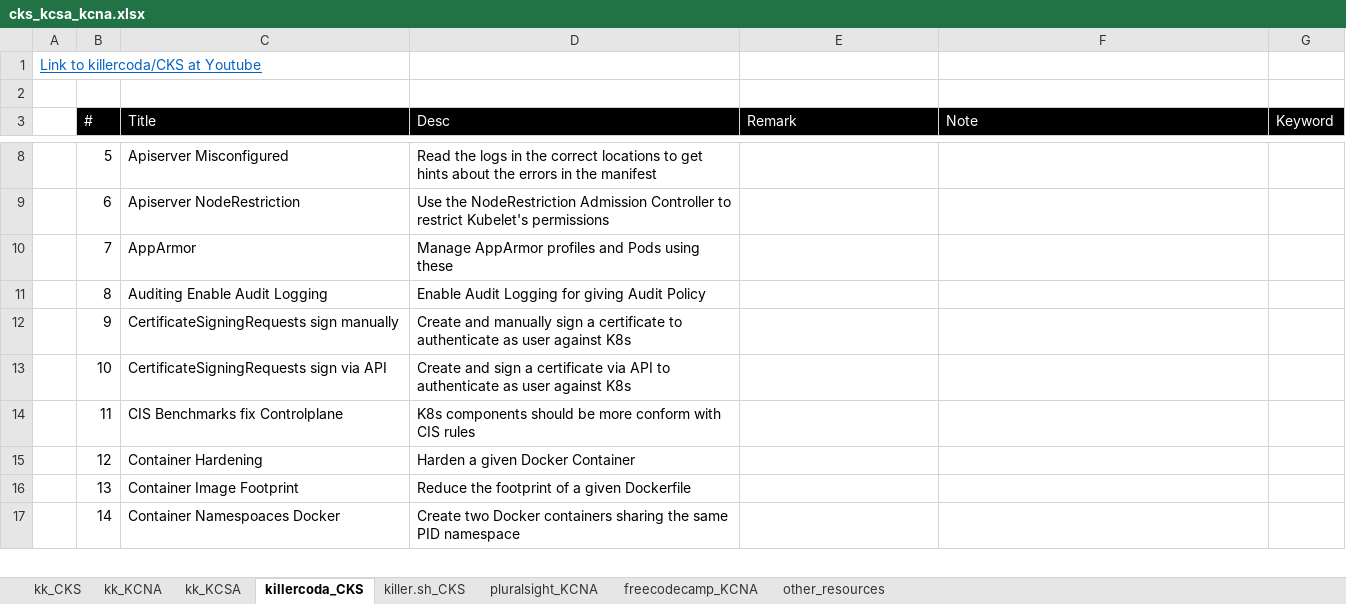
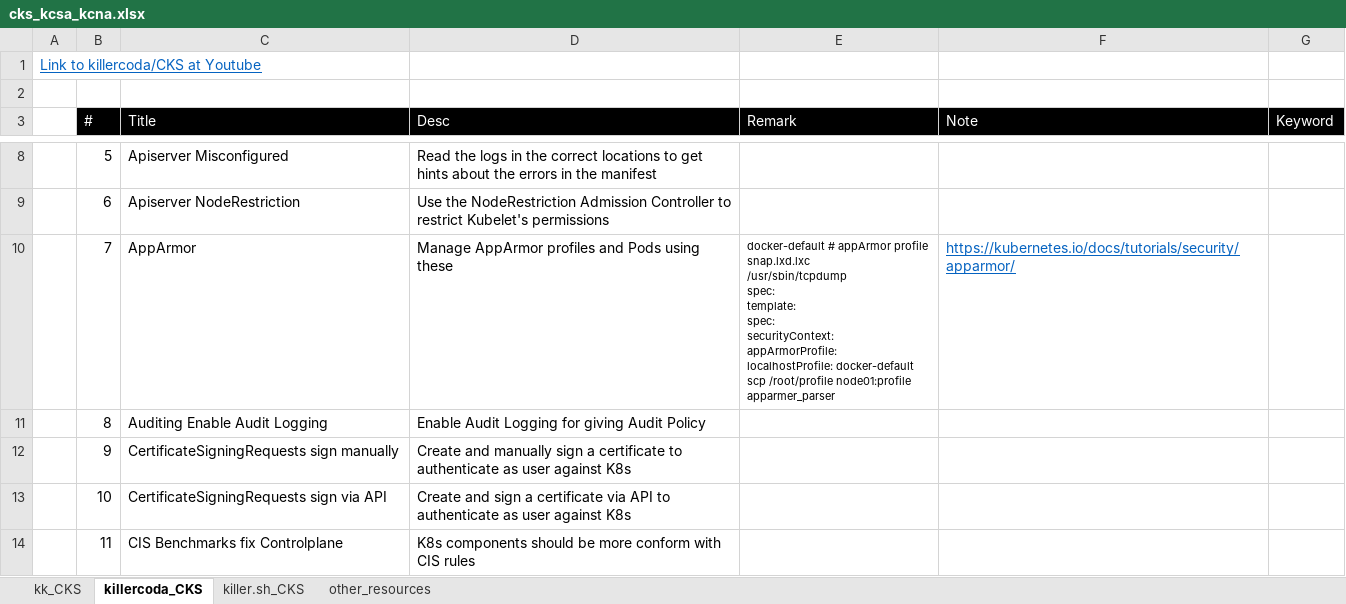
Before and after one commit to wysiwyz/project-cyber-monday, an Excel workbook: cks_kcsa_kcna.xlsx, sheet killercoda_CKS, drawn as a sheet; only a part is shown, gaps mark what is left out; the shorter side is filled out with more unchanged rows; values as stored, in another font and other column widths than the file's, no borders; ↵ is a line break in a cell; the diff names each change by its address in the sheet, - before the commit and + after, or states it on an @@ line.

```diff
--- a/cks_kcsa_kcna.xlsx (sheet killercoda_CKS)
+++ b/cks_kcsa_kcna.xlsx (sheet killercoda_CKS)
@@ sheet tab hidden: kk_KCNA @@
@@ sheet tab hidden: kk_KCSA @@
@@ sheet tab hidden: pluralsight_KCNA @@
@@ sheet tab hidden: freecodecamp_KCNA @@
-E10 (Remark): (empty)
+E10 (Remark): docker-default # appArmor profile ↵ snap.lxd.lxc ↵ /usr/sbin/tcpdump ↵ spec: ↵ template: ↵ spec: ↵ securityContext: ↵ appArmorProfile: ↵ localhostProfile: docker-default ↵ scp /root/profile node01:profile ↵ apparmer_parser
-F10 (Note): (empty)
+F10 (Note): https://kubernetes.io/docs/tutorials/security/apparmor/
```
Also changed, not shown: 2 other files.
